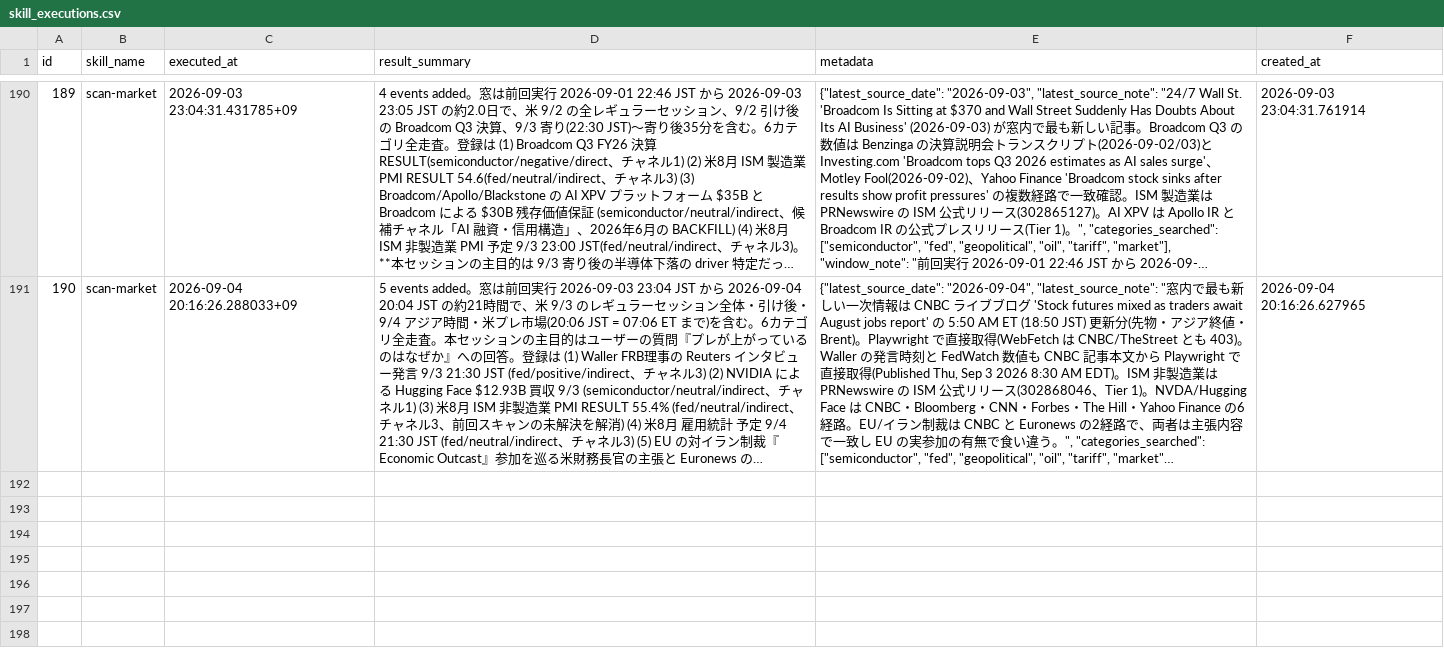
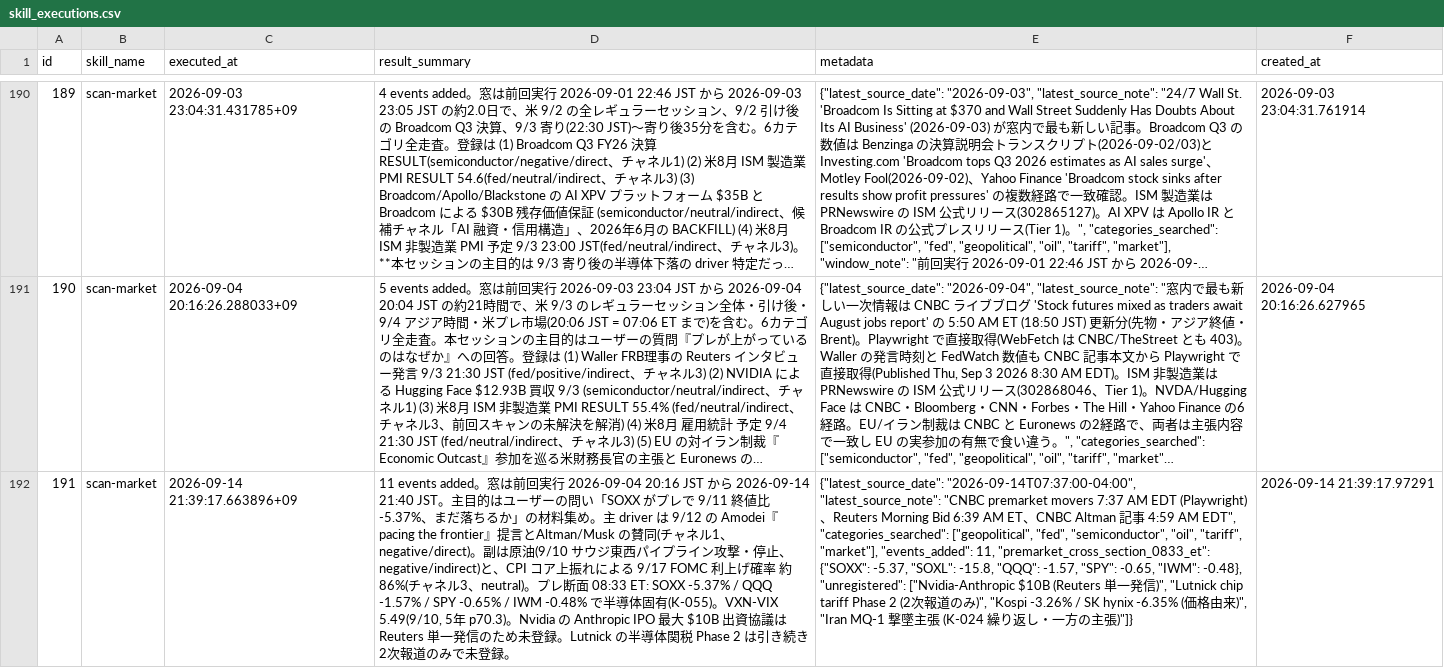
Before and after one commit to ksyunnnn/Master-Sensei, a CSV file: data/db_export/skill_executions.csv, drawn as a sheet; only a part is shown, gaps mark what is left out; long unchanged cells end in …; the diff names each change by its address in the sheet, - before the commit and + after, or states it on an @@ line.

```diff
--- a/data/db_export/skill_executions.csv
+++ b/data/db_export/skill_executions.csv
+row 192: 191 | scan-market | 2026-09-14 21:39:17.663896+09 | 11 events added。窓は前回実行 2026-09-04 20:16 JST から 2026-09-14 21:40 JST。主目的はユーザーの問い「SOXX がプレで 9/11 終値比 -5.37%、まだ落ちるか」の材料集め。主 driver は 9/12 の Amodei『pacing the frontier』提言とAltman/Musk の賛同(チャネル1、negative/direct)。副は原油(9/10 サウジ東西パイプライン攻撃・停止、negative/indirect)と、CPI コア上振れによる 9/17 FOMC 利上げ確率 約86%(チャネル3、neutral)。プレ断面 08:33 ET: SOXX -5.37% / QQQ -1.57% / SPY -0.65% / IWM -0.48% で半導体固有(K-055)。VXN-VIX 5.49(9/10, 5年 p70.3)。Nvidia の Anthropic IPO 最大 $10B 出資協議は Reuters 単一発信のため未登録。Lutnick の半導体関税 Phase 2 は引き続き2次報道のみで未登録。 | {"latest_source_date": "2026-09-14T07:37:00-04:00", "latest_source_note": "CNBC premarket movers 7:37 AM EDT (Playwright)、Reuters Morning Bid 6:39 AM ET、CNBC Altman 記事 4:59 AM EDT", "categories_searched": ["geopolitical", "fed", "semiconductor", "oil", "tariff", "market"], "events_added": 11, "premarket_cross_section_0833_et": {"SOXX": -5.37, "SOXL": -15.8, "QQQ": -1.57, "SPY": -0.65, "IWM": -0.48}, "unregistered": ["Nvidia-Anthropic $10B (Reuters 単一発信)", "Lutnick chip tariff Phase 2 (2次報道のみ)", "Kospi -3.26% / SK hynix -6.35% (価格由来)", "Iran MQ-1 撃墜主張 (K-024 繰り返し・一方の主張)"]} | 2026-09-14 21:39:17.97291
```
Also changed, not shown: data/db_export/regime_assessments.csv, data/db_export/trades.csv, 2 other files.
